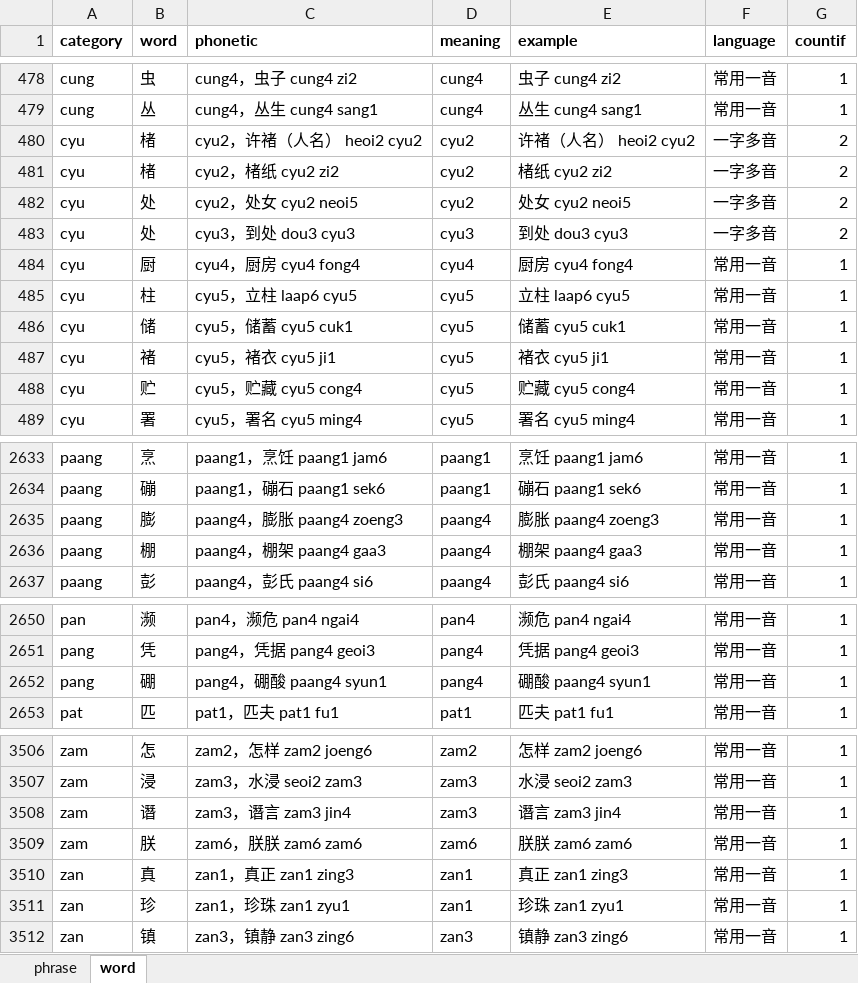
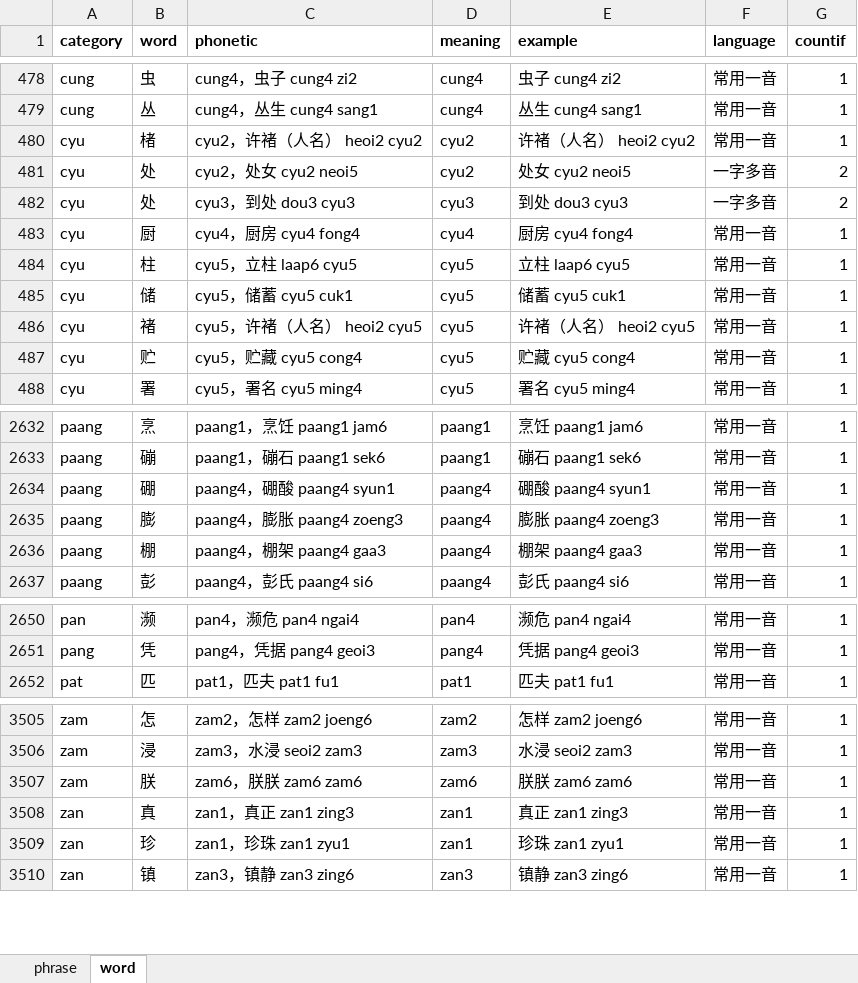
Before and after one commit to viewnn/wordcards, an Excel workbook: dict.xlsx, sheet word, drawn as a sheet; only a part is shown, gaps mark what is left out; values as stored, in another font and other column widths than the file's, no borders; removed rows and columns are numbered as before the commit, all else as after; the diff covers the shown part only; the diff names each change by its address in the sheet, - before the commit and + after, or states it on an @@ line.

Commit message:
更新词汇

```diff
--- a/dict.xlsx (sheet word)
+++ b/dict.xlsx (sheet word)
-F480 (language): 一字多音
+F480 (language): 常用一音
-G480 (countif): 2
+G480 (countif): 1
-row 481: cyu | 楮 | cyu2，楮纸 cyu2 zi2 | cyu2 | 楮纸 cyu2 zi2 | 一字多音 | 2
-C486 (phonetic): cyu5，褚衣 cyu5 ji1
+C486 (phonetic): cyu5，许褚（人名） heoi2 cyu5
-E486 (example): 褚衣 cyu5 ji1
+E486 (example): 许褚（人名） heoi2 cyu5
+row 2634: paang | 硼 | paang4，硼酸 paang4 syun1 | paang4 | 硼酸 paang4 syun1 | 常用一音 | 1
-row 2652: pang | 硼 | pang4，硼酸 paang4 syun1 | pang4 | 硼酸 paang4 syun1 | 常用一音 | 1
-row 3508: zam | 谮 | zam3，谮言 zam3 jin4 | zam3 | 谮言 zam3 jin4 | 常用一音 | 1
```
Also changed, not shown: 4 edited cells elsewhere in this sheet, formulas that keep their value.
